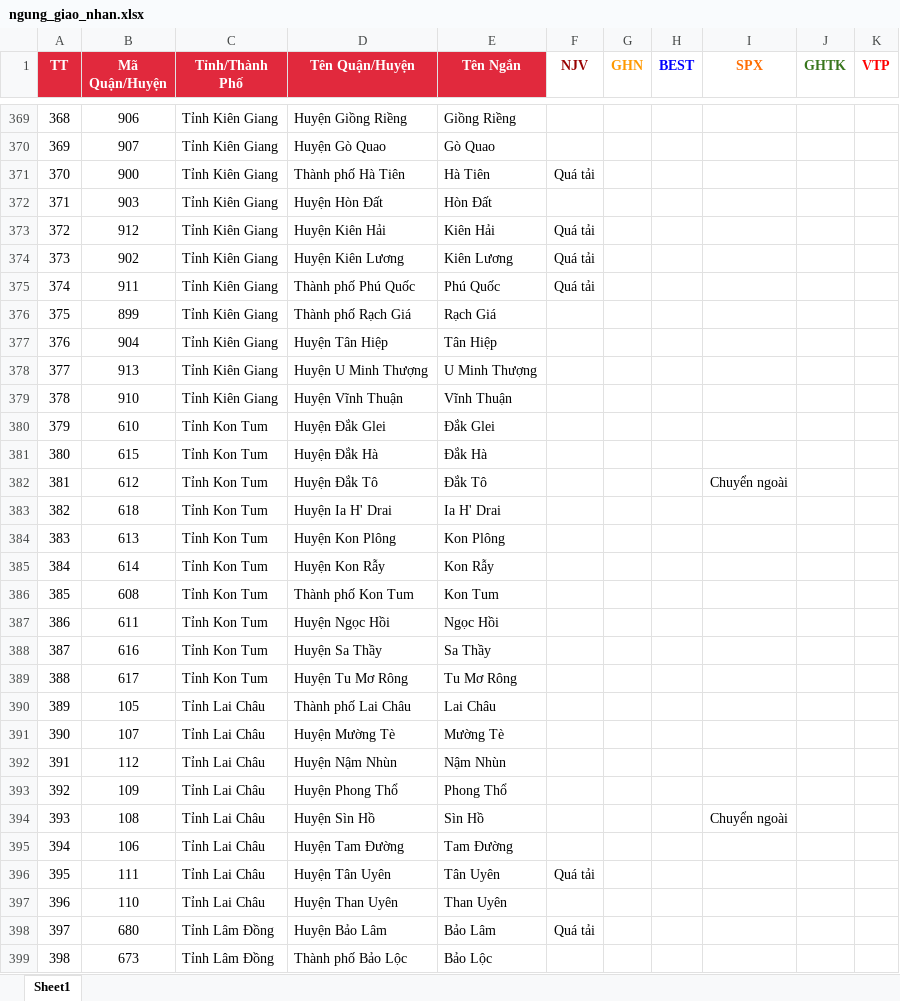
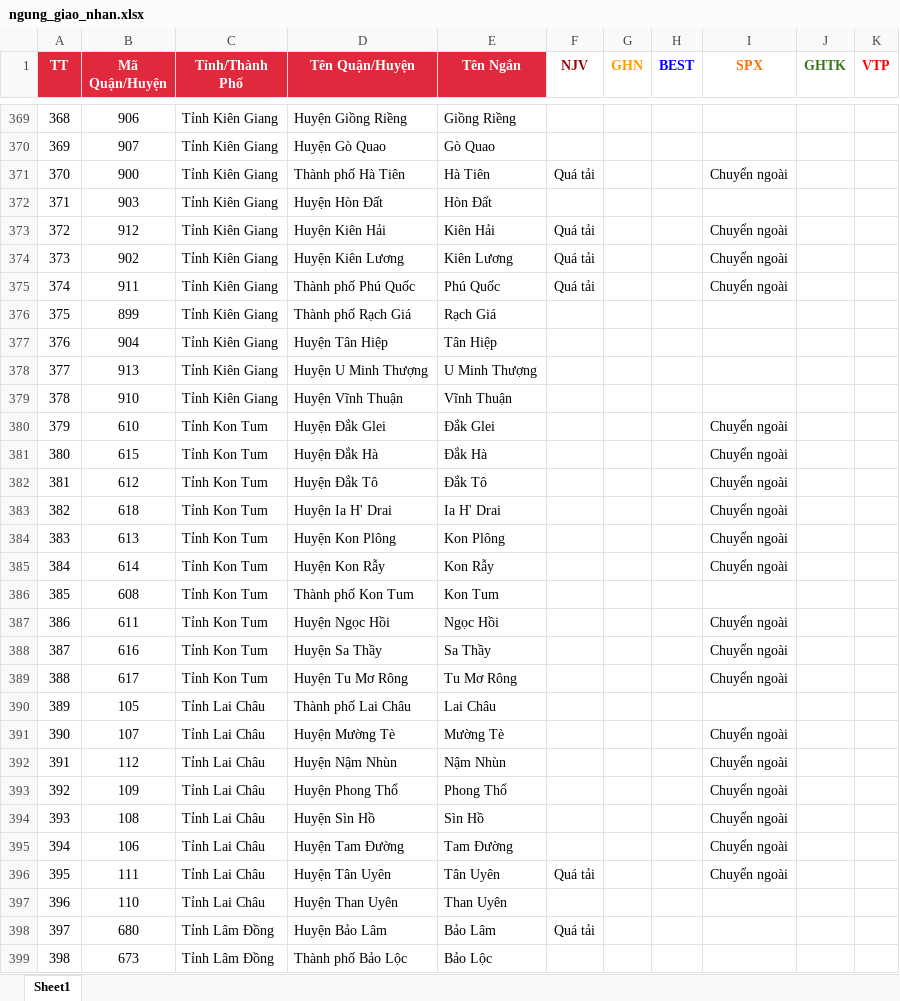
Before and after one commit to TrinhLeKhac/transport-optimization, an Excel workbook: input/ngung_giao_nhan.xlsx, sheet Sheet1, drawn as a sheet; only a part is shown, gaps mark what is left out; values as stored, in another font and other column widths than the file's, no borders; conditional formats not drawn; the diff covers the shown part only; the diff names each change by its address in the sheet, - before the commit and + after, or states it on an @@ line.

```diff
--- a/input/ngung_giao_nhan.xlsx (sheet Sheet1)
+++ b/input/ngung_giao_nhan.xlsx (sheet Sheet1)
-I371 (SPX): (empty)
+I371 (SPX): Chuyển ngoài
-I373:I375 (SPX): (empty)
+I373:I375 (SPX): Chuyển ngoài
-I380:I381 (SPX): (empty)
+I380:I381 (SPX): Chuyển ngoài
-I383:I385 (SPX): (empty)
+I383:I385 (SPX): Chuyển ngoài
-I387:I389 (SPX): (empty)
+I387:I389 (SPX): Chuyển ngoài
-I391:I393 (SPX): (empty)
+I391:I393 (SPX): Chuyển ngoài
-I395:I396 (SPX): (empty)
+I395:I396 (SPX): Chuyển ngoài
```
Also changed, not shown: 196 edited cells elsewhere in this sheet, 4 other files.
